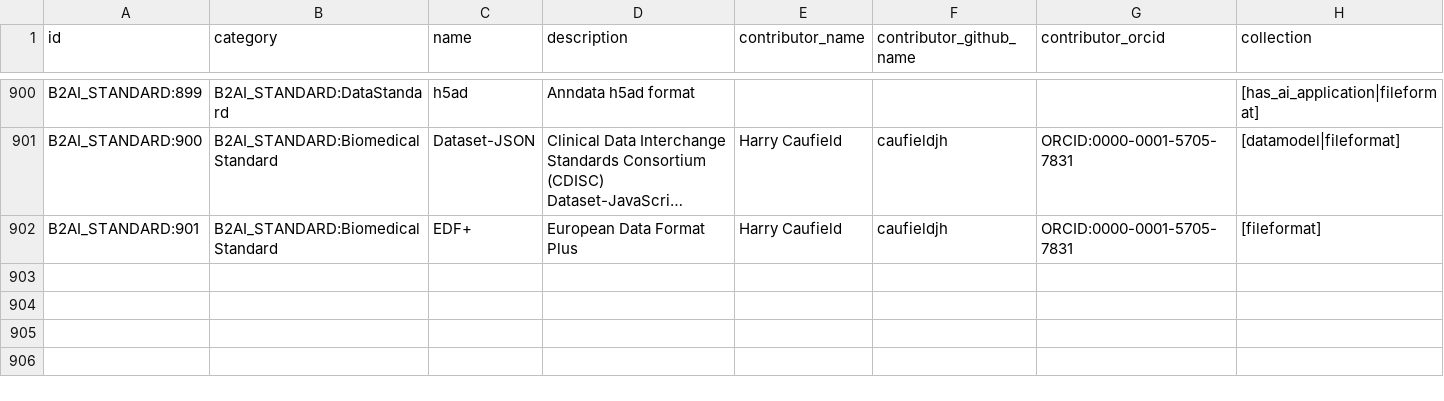
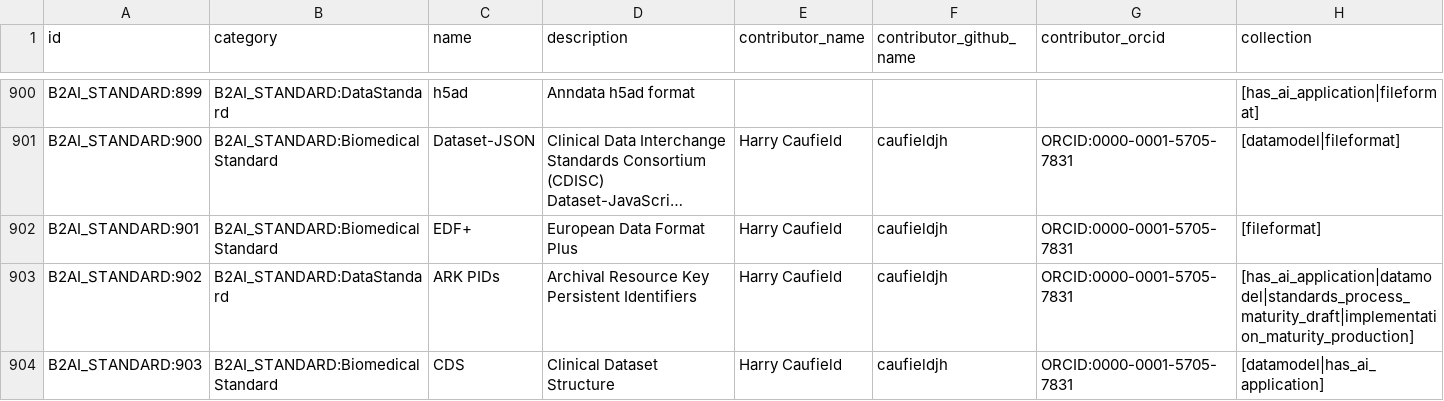
Before and after one commit to bridge2ai/b2ai-standards-registry, a TSV file: project/data/DataStandardOrTool.tsv, drawn as a sheet; only a part is shown, gaps mark what is left out; long unchanged cells end in …; rows hold the shown columns only; the diff covers the shown part only; the diff names each change by its address in the sheet, - before the commit and + after, or states it on an @@ line.

```diff
--- a/project/data/DataStandardOrTool.tsv
+++ b/project/data/DataStandardOrTool.tsv
+row 903: B2AI_STANDARD:902 | B2AI_STANDARD:DataStandard | ARK PIDs | Archival Resource Key Persistent Identifiers | Harry Caufield | caufieldjh | ORCID:0000-0001-5705-7831 | [has_ai_application|datamodel|standards_process_maturity_draft|implementation_maturity_production]
+row 904: B2AI_STANDARD:903 | B2AI_STANDARD:BiomedicalStandard | CDS | Clinical Dataset Structure | Harry Caufield | caufieldjh | ORCID:0000-0001-5705-7831 | [datamodel|has_ai_application]
```
Also changed, not shown: 2 added rows and 11 edited cells elsewhere in this file, 2 other files.
